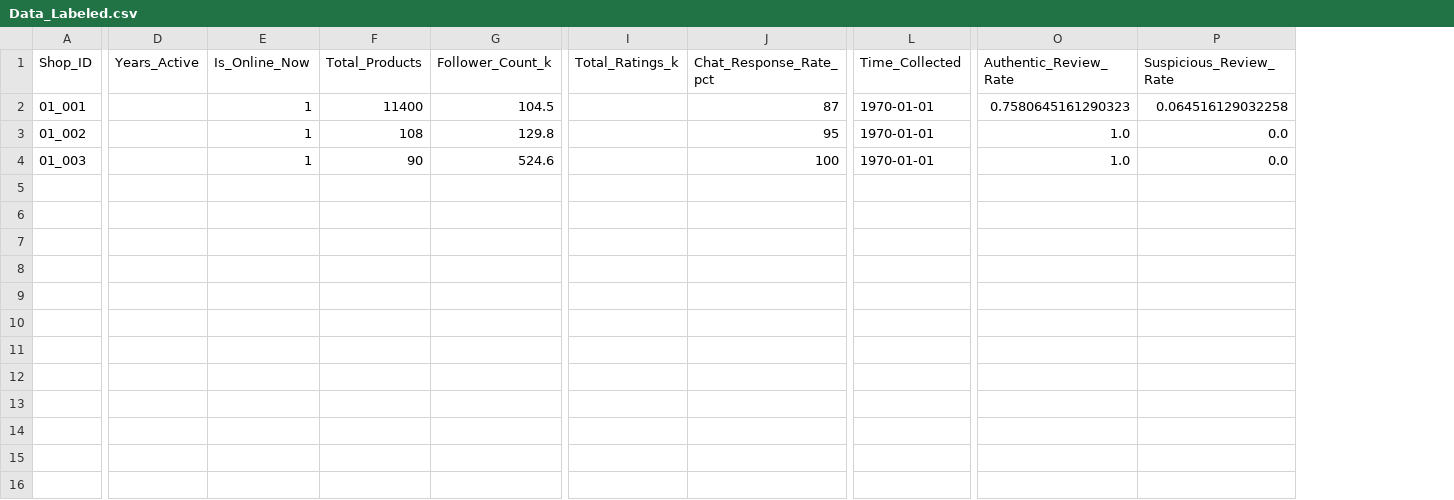
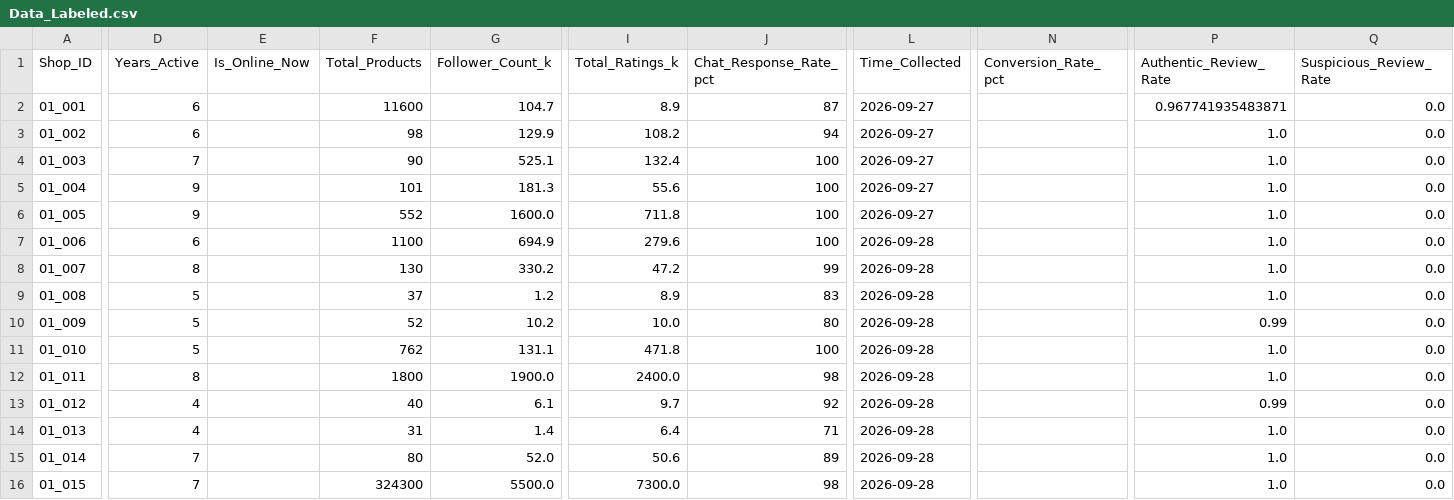
Before and after one commit to CygnusSec/shopee_dikw, a CSV file: output/labeling/Data_Labeled.csv, drawn as a sheet; only a part is shown, gaps mark what is left out; addresses are those after the commit; rows hold the shown columns only; the diff names each change by its address in the sheet, - before the commit and + after, or states it on an @@ line.

Commit message:
fix: make notebook pipeline resilient to incomplete data

```diff
--- a/output/labeling/Data_Labeled.csv
+++ b/output/labeling/Data_Labeled.csv
+column N (Conversion_Rate_pct), empty
-D2:D3 (Years_Active): (empty)
+D2:D3 (Years_Active): 6
-E2:E4 (Is_Online_Now): 1
+E2:E4 (Is_Online_Now): (empty)
-F2 (Total_Products): 11400
+F2 (Total_Products): 11600
-G2 (Follower_Count_k): 104.5
+G2 (Follower_Count_k): 104.7
-I2 (Total_Ratings_k): (empty)
+I2 (Total_Ratings_k): 8.9
-L2:L4 (Time_Collected): 1970-01-01
+L2:L4 (Time_Collected): 2026-09-27
-P2 (Authentic_Review_Rate): 0.7580645161290323
+P2 (Authentic_Review_Rate): 0.967741935483871
-Q2 (Suspicious_Review_Rate): 0.064516129032258
+Q2 (Suspicious_Review_Rate): 0.0
-F3 (Total_Products): 108
+F3 (Total_Products): 98
-G3 (Follower_Count_k): 129.8
+G3 (Follower_Count_k): 129.9
-I3 (Total_Ratings_k): (empty)
+I3 (Total_Ratings_k): 108.2
-J3 (Chat_Response_Rate_pct): 95
+J3 (Chat_Response_Rate_pct): 94
-D4 (Years_Active): (empty)
+D4 (Years_Active): 7
-G4 (Follower_Count_k): 524.6
+G4 (Follower_Count_k): 525.1
-I4 (Total_Ratings_k): (empty)
+I4 (Total_Ratings_k): 132.4
+row 5: 01_004 | 9 |  | 101 | 181.3 | 55.6 | 100 | 2026-09-27 |  | 1.0 | 0.0
+row 6: 01_005 | 9 |  | 552 | 1600.0 | 711.8 | 100 | 2026-09-27 |  | 1.0 | 0.0
+row 7: 01_006 | 6 |  | 1100 | 694.9 | 279.6 | 100 | 2026-09-28 |  | 1.0 | 0.0
+row 8: 01_007 | 8 |  | 130 | 330.2 | 47.2 | 99 | 2026-09-28 |  | 1.0 | 0.0
+row 9: 01_008 | 5 |  | 37 | 1.2 | 8.9 | 83 | 2026-09-28 |  | 1.0 | 0.0
+row 10: 01_009 | 5 |  | 52 | 10.2 | 10.0 | 80 | 2026-09-28 |  | 0.99 | 0.0
+row 11: 01_010 | 5 |  | 762 | 131.1 | 471.8 | 100 | 2026-09-28 |  | 1.0 | 0.0
+row 12: 01_011 | 8 |  | 1800 | 1900.0 | 2400.0 | 98 | 2026-09-28 |  | 1.0 | 0.0
+row 13: 01_012 | 4 |  | 40 | 6.1 | 9.7 | 92 | 2026-09-28 |  | 0.99 | 0.0
+row 14: 01_013 | 4 |  | 31 | 1.4 | 6.4 | 71 | 2026-09-28 |  | 1.0 | 0.0
+row 15: 01_014 | 7 |  | 80 | 52.0 | 50.6 | 89 | 2026-09-28 |  | 1.0 | 0.0
+row 16: 01_015 | 7 |  | 324300 | 5500.0 | 7300.0 | 98 | 2026-09-28 |  | 1.0 | 0.0
```
Also changed, not shown: Shopee_Dataset/4_Processed_Data/shops_clean.csv, output/labeling/Data_To_Label.csv, 22 other files.
